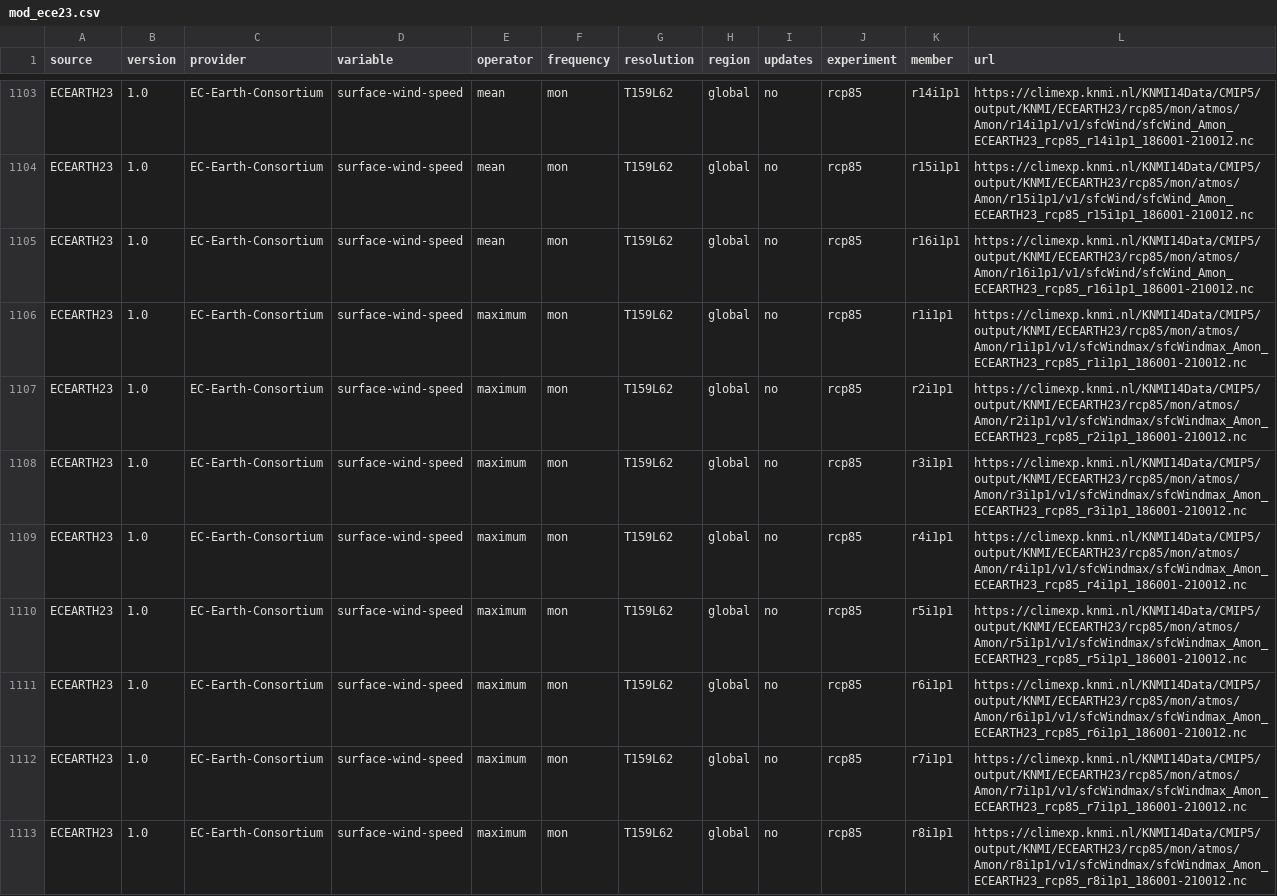
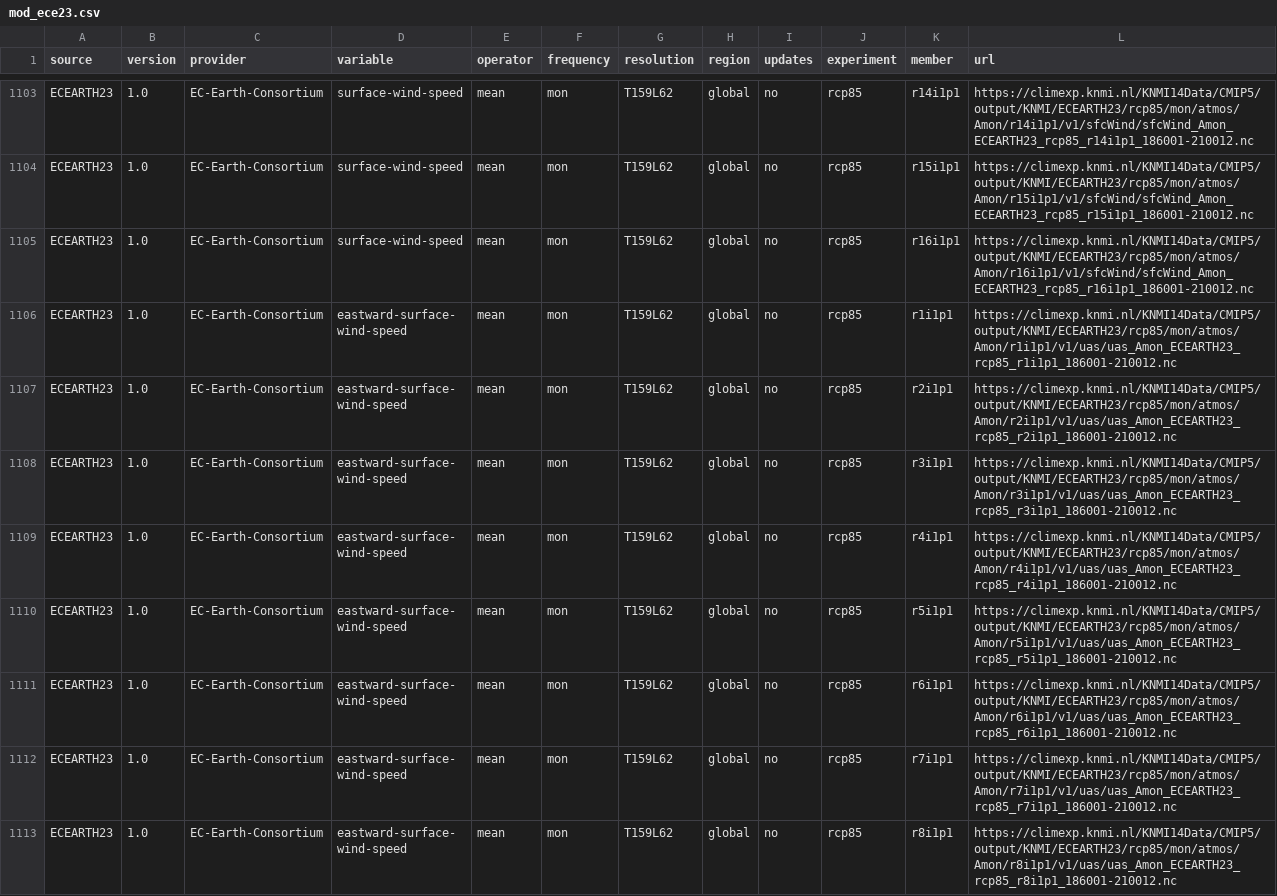
Before and after one commit to C3S-attribution-service/climcrawler, a CSV file: csv/mod_ece23.csv, drawn as a sheet; only a part is shown, gaps mark what is left out; the shorter side is filled out with more unchanged rows; the diff covers the shown part only; the diff names each change by its address in the sheet, - before the commit and + after, or states it on an @@ line.

Commit message:
removed monthly sfcWindmax

```diff
--- a/csv/mod_ece23.csv
+++ b/csv/mod_ece23.csv
-row 1106: ECEARTH23 | 1.0 | EC-Earth-Consortium | surface-wind-speed | maximum | mon | T159L62 | global | no | rcp85 | r1i1p1 | https://climexp.knmi.nl/KNMI14Data/CMIP5/output/KNMI/ECEARTH23/rcp85/mon/atmos/Amon/r1i1p1/v1/sfcWindmax/sfcWindmax_Amon_ECEARTH23_rcp85_r1i1p1_186001-210012.nc
-row 1107: ECEARTH23 | 1.0 | EC-Earth-Consortium | surface-wind-speed | maximum | mon | T159L62 | global | no | rcp85 | r2i1p1 | https://climexp.knmi.nl/KNMI14Data/CMIP5/output/KNMI/ECEARTH23/rcp85/mon/atmos/Amon/r2i1p1/v1/sfcWindmax/sfcWindmax_Amon_ECEARTH23_rcp85_r2i1p1_186001-210012.nc
-row 1108: ECEARTH23 | 1.0 | EC-Earth-Consortium | surface-wind-speed | maximum | mon | T159L62 | global | no | rcp85 | r3i1p1 | https://climexp.knmi.nl/KNMI14Data/CMIP5/output/KNMI/ECEARTH23/rcp85/mon/atmos/Amon/r3i1p1/v1/sfcWindmax/sfcWindmax_Amon_ECEARTH23_rcp85_r3i1p1_186001-210012.nc
-row 1109: ECEARTH23 | 1.0 | EC-Earth-Consortium | surface-wind-speed | maximum | mon | T159L62 | global | no | rcp85 | r4i1p1 | https://climexp.knmi.nl/KNMI14Data/CMIP5/output/KNMI/ECEARTH23/rcp85/mon/atmos/Amon/r4i1p1/v1/sfcWindmax/sfcWindmax_Amon_ECEARTH23_rcp85_r4i1p1_186001-210012.nc
-row 1110: ECEARTH23 | 1.0 | EC-Earth-Consortium | surface-wind-speed | maximum | mon | T159L62 | global | no | rcp85 | r5i1p1 | https://climexp.knmi.nl/KNMI14Data/CMIP5/output/KNMI/ECEARTH23/rcp85/mon/atmos/Amon/r5i1p1/v1/sfcWindmax/sfcWindmax_Amon_ECEARTH23_rcp85_r5i1p1_186001-210012.nc
-row 1111: ECEARTH23 | 1.0 | EC-Earth-Consortium | surface-wind-speed | maximum | mon | T159L62 | global | no | rcp85 | r6i1p1 | https://climexp.knmi.nl/KNMI14Data/CMIP5/output/KNMI/ECEARTH23/rcp85/mon/atmos/Amon/r6i1p1/v1/sfcWindmax/sfcWindmax_Amon_ECEARTH23_rcp85_r6i1p1_186001-210012.nc
-row 1112: ECEARTH23 | 1.0 | EC-Earth-Consortium | surface-wind-speed | maximum | mon | T159L62 | global | no | rcp85 | r7i1p1 | https://climexp.knmi.nl/KNMI14Data/CMIP5/output/KNMI/ECEARTH23/rcp85/mon/atmos/Amon/r7i1p1/v1/sfcWindmax/sfcWindmax_Amon_ECEARTH23_rcp85_r7i1p1_186001-210012.nc
-row 1113: ECEARTH23 | 1.0 | EC-Earth-Consortium | surface-wind-speed | maximum | mon | T159L62 | global | no | rcp85 | r8i1p1 | https://climexp.knmi.nl/KNMI14Data/CMIP5/output/KNMI/ECEARTH23/rcp85/mon/atmos/Amon/r8i1p1/v1/sfcWindmax/sfcWindmax_Amon_ECEARTH23_rcp85_r8i1p1_186001-210012.nc
```
Also changed, not shown: 8 removed rows elsewhere in this file, 1 other file.
